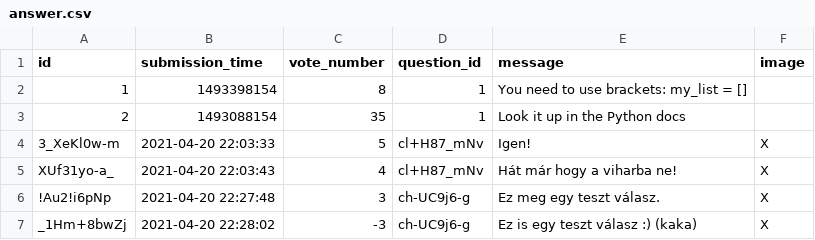
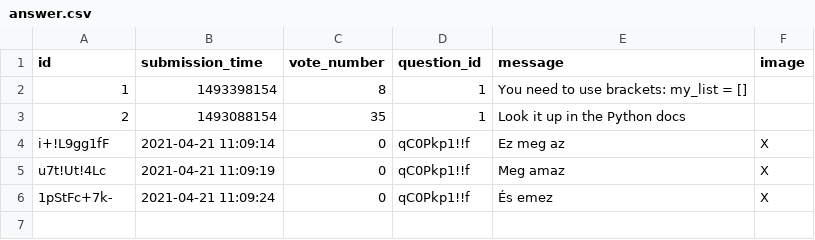
Before and after one commit to CodecoolGlobal/ask-mate-3-python-Gezow, a CSV file: sample_data/answer.csv, drawn as a sheet.

```diff
--- a/sample_data/answer.csv
+++ b/sample_data/answer.csv
@@ -3,5 +3,4 @@ id,submission_time,vote_number,question_id,message,image
 2,1493088154,35,1,Look it up in the Python docs,
-3_XeKl0w-m,2021-04-20 22:03:33,5,cl+H87_mNv,Igen!,X
-XUf31yo-a_,2021-04-20 22:03:43,4,cl+H87_mNv,Hát már hogy a viharba ne!,X
-!Au2!i6pNp,2021-04-20 22:27:48,3,ch-UC9j6-g,Ez meg egy teszt válasz.,X
-_1Hm+8bwZj,2021-04-20 22:28:02,-3,ch-UC9j6-g,Ez is egy teszt válasz :) (kaka),X
+i+!L9gg1fF,2021-04-21 11:09:14,0,qC0Pkp1!!f,Ez meg az,X
+u7t!Ut!4Lc,2021-04-21 11:09:19,0,qC0Pkp1!!f,Meg amaz,X
+1pStFc+7k-,2021-04-21 11:09:24,0,qC0Pkp1!!f,És emez,X
```
Also changed, not shown: sample_data/question.csv, 2 other files.
